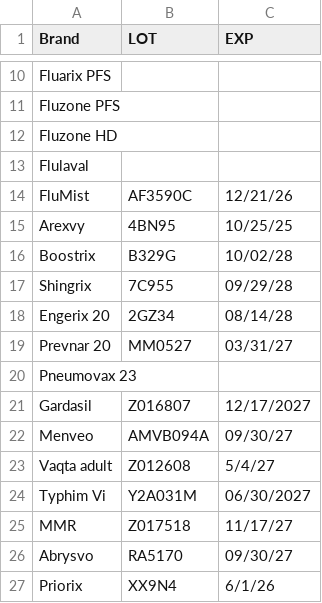
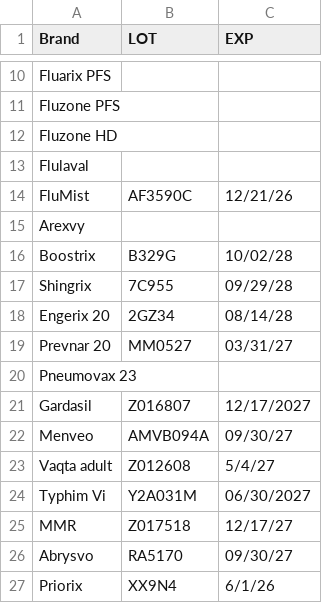
Before and after one commit to elevatedev4/vaccine-assist, a TSV file: cloud/scripts/lot-lists/2026-09-16.tsv, drawn as a sheet; only a part is shown, gaps mark what is left out.

```diff
--- a/cloud/scripts/lot-lists/2026-09-16.tsv
+++ b/cloud/scripts/lot-lists/2026-09-16.tsv
@@ -14,3 +14,3 @@ Flulaval
 FluMist	AF3590C	12/21/26
-Arexvy	4BN95	10/25/25
+Arexvy
 Boostrix	B329G	10/02/28
@@ -24,3 +24,3 @@ Vaqta adult	Z012608	5/4/27
 Typhim Vi	Y2A031M	06/30/2027
-MMR	Z017518	11/17/27
+MMR	Z017518	12/17/27
 Abrysvo	RA5170	09/30/27
```
